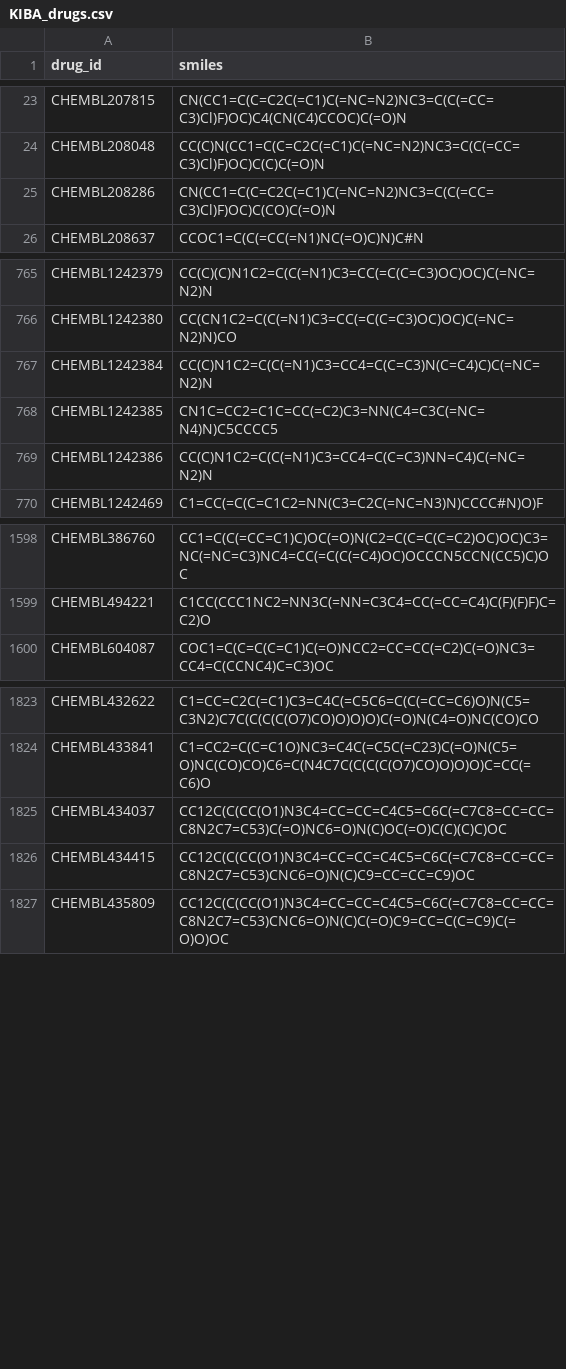
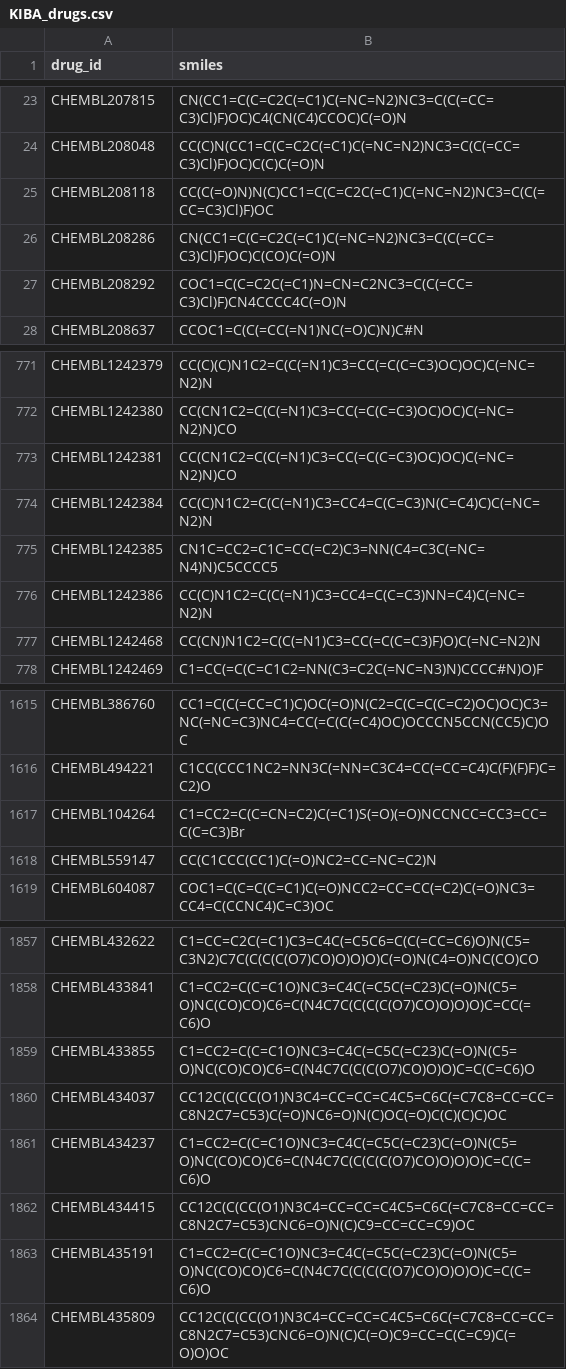
Before and after one commit to austinatose/3DICE, a CSV file: lists/KIBA/KIBA_drugs.csv, drawn as a sheet; only a part is shown, gaps mark what is left out; the diff covers the shown part only.

```diff
--- a/lists/KIBA/KIBA_drugs.csv
+++ b/lists/KIBA/KIBA_drugs.csv
@@ -24,3 +24,5 @@ CHEMBL207815,CN(CC1=C(C=C2C(=C1)C(=NC=N2)NC3=C(C(=CC=C3)Cl)F)OC)C4(CN(C4)CCOC)C(
 CHEMBL208048,CC(C)N(CC1=C(C=C2C(=C1)C(=NC=N2)NC3=C(C(=CC=C3)Cl)F)OC)C(C)C(=O)N
+CHEMBL208118,CC(C(=O)N)N(C)CC1=C(C=C2C(=C1)C(=NC=N2)NC3=C(C(=CC=C3)Cl)F)OC
 CHEMBL208286,CN(CC1=C(C=C2C(=C1)C(=NC=N2)NC3=C(C(=CC=C3)Cl)F)OC)C(CO)C(=O)N
+CHEMBL208292,COC1=C(C=C2C(=C1)N=CN=C2NC3=C(C(=CC=C3)Cl)F)CN4CCCC4C(=O)N
 CHEMBL208637,CCOC1=C(C(=CC(=N1)NC(=O)C)N)C#N
@@ -766,2 +772,3 @@ CHEMBL1242379,CC(C)(C)N1C2=C(C(=N1)C3=CC(=C(C=C3)OC)OC)C(=NC=N2)N
 CHEMBL1242380,CC(CN1C2=C(C(=N1)C3=CC(=C(C=C3)OC)OC)C(=NC=N2)N)CO
+CHEMBL1242381,CC(CN1C2=C(C(=N1)C3=CC(=C(C=C3)OC)OC)C(=NC=N2)N)CO
 CHEMBL1242384,CC(C)N1C2=C(C(=N1)C3=CC4=C(C=C3)N(C=C4)C)C(=NC=N2)N
@@ -769,2 +776,3 @@ CHEMBL1242385,CN1C=CC2=C1C=CC(=C2)C3=NN(C4=C3C(=NC=N4)N)C5CCCC5
 CHEMBL1242386,CC(C)N1C2=C(C(=N1)C3=CC4=C(C=C3)NN=C4)C(=NC=N2)N
+CHEMBL1242468,CC(CN)N1C2=C(C(=N1)C3=CC(=C(C=C3)F)O)C(=NC=N2)N
 CHEMBL1242469,C1=CC(=C(C=C1C2=NN(C3=C2C(=NC=N3)N)CCCC#N)O)F
@@ -1599,2 +1616,4 @@ CHEMBL386760,CC1=C(C(=CC=C1)C)OC(=O)N(C2=C(C=C(C=C2)OC)OC)C3=NC(=NC=C3)NC4=CC(=C
 CHEMBL494221,C1CC(CCC1NC2=NN3C(=NN=C3C4=CC(=CC=C4)C(F)(F)F)C=C2)O
+CHEMBL104264,C1=CC2=C(C=CN=C2)C(=C1)S(=O)(=O)NCCNCC=CC3=CC=C(C=C3)Br
+CHEMBL559147,CC(C1CCC(CC1)C(=O)NC2=CC=NC=C2)N
 CHEMBL604087,COC1=C(C=C(C=C1)C(=O)NCC2=CC=CC(=C2)C(=O)NC3=CC4=C(CCNC4)C=C3)OC
@@ -1824,4 +1858,7 @@ CHEMBL432622,C1=CC=C2C(=C1)C3=C4C(=C5C6=C(C(=CC=C6)O)N(C5=C3N2)C7C(C(C(C(O7)CO)O
 CHEMBL433841,C1=CC2=C(C=C1O)NC3=C4C(=C5C(=C23)C(=O)N(C5=O)NC(CO)CO)C6=C(N4C7C(C(C(C(O7)CO)O)O)O)C=CC(=C6)O
+CHEMBL433855,C1=CC2=C(C=C1O)NC3=C4C(=C5C(=C23)C(=O)N(C5=O)NC(CO)CO)C6=C(N4C7C(C(C(O7)CO)O)O)C=C(C=C6)O
 CHEMBL434037,CC12C(C(CC(O1)N3C4=CC=CC=C4C5=C6C(=C7C8=CC=CC=C8N2C7=C53)C(=O)NC6=O)N(C)OC(=O)C(C)(C)C)OC
+CHEMBL434237,C1=CC2=C(C=C1O)NC3=C4C(=C5C(=C23)C(=O)N(C5=O)NC(CO)CO)C6=C(N4C7C(C(C(C(O7)CO)O)O)O)C=C(C=C6)O
 CHEMBL434415,CC12C(C(CC(O1)N3C4=CC=CC=C4C5=C6C(=C7C8=CC=CC=C8N2C7=C53)CNC6=O)N(C)C9=CC=CC=C9)OC
+CHEMBL435191,C1=CC2=C(C=C1O)NC3=C4C(=C5C(=C23)C(=O)N(C5=O)NC(CO)CO)C6=C(N4C7C(C(C(C(O7)CO)O)O)O)C=C(C=C6)O
 CHEMBL435809,CC12C(C(CC(O1)N3C4=CC=CC=C4C5=C6C(=C7C8=CC=CC=C8N2C7=C53)CNC6=O)N(C)C(=O)C9=CC=C(C=C9)C(=O)O)OC
```
Also changed, not shown: 34 added rows elsewhere in this file, 5 other files.
